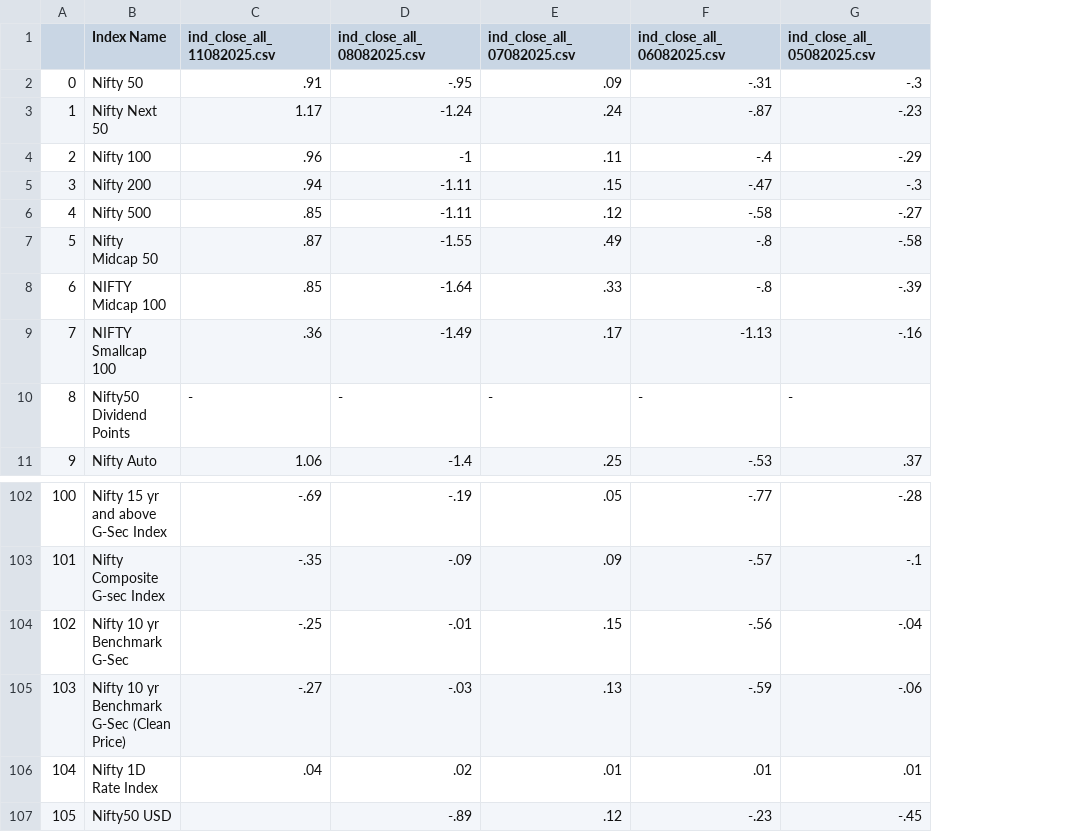
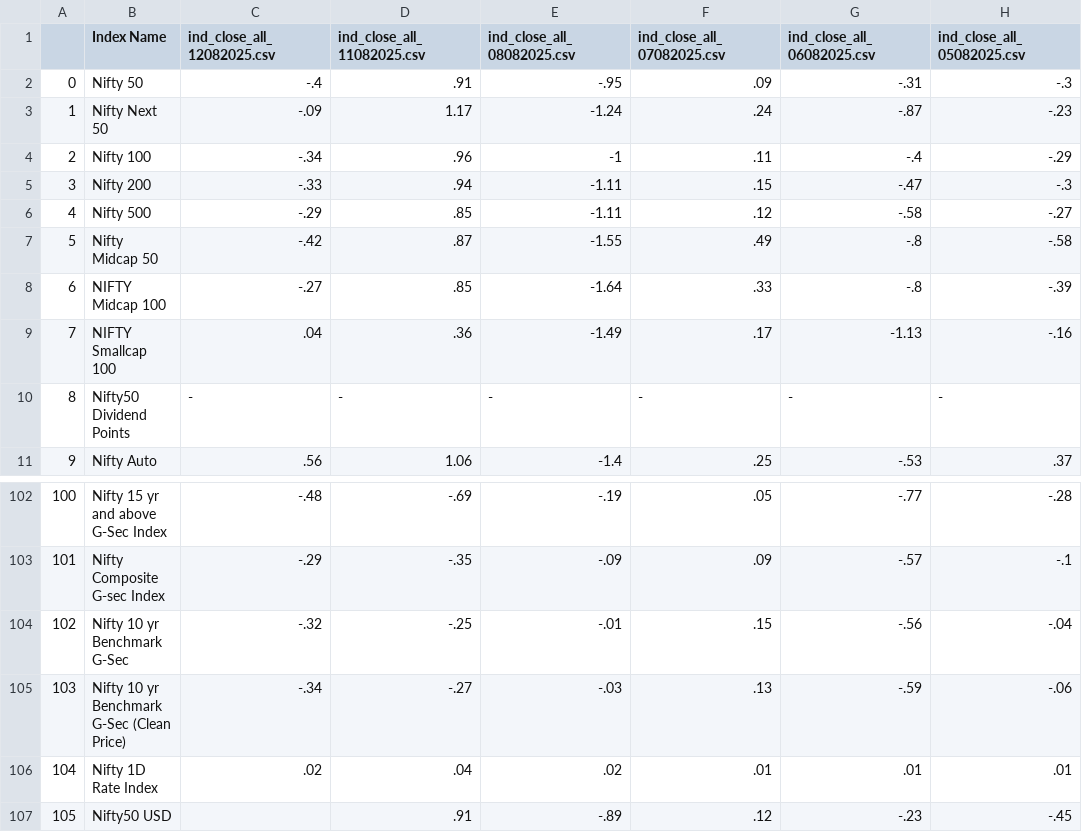
Before and after one commit to tanmoy1999/StockChangeCapture, a CSV file: CSVOutput/IndexChange_Aug2025.csv, drawn as a sheet; only a part is shown, gaps mark what is left out; addresses are those after the commit; the diff names each change by its address in the sheet, - before the commit and + after, or states it on an @@ line.

```diff
--- a/CSVOutput/IndexChange_Aug2025.csv
+++ b/CSVOutput/IndexChange_Aug2025.csv
+column C (ind_close_all_12082025.csv), rows 2-11: -.4 | -.09 | -.34 | -.33 | -.29 | -.42 | -.27 | .04 | - | .56; rows 102-106: -.48 | -.29 | -.32 | -.34 | .02
-D107 (ind_close_all_11082025.csv): (empty)
+D107 (ind_close_all_11082025.csv): .91
```
Also changed, not shown: 1 other file.
